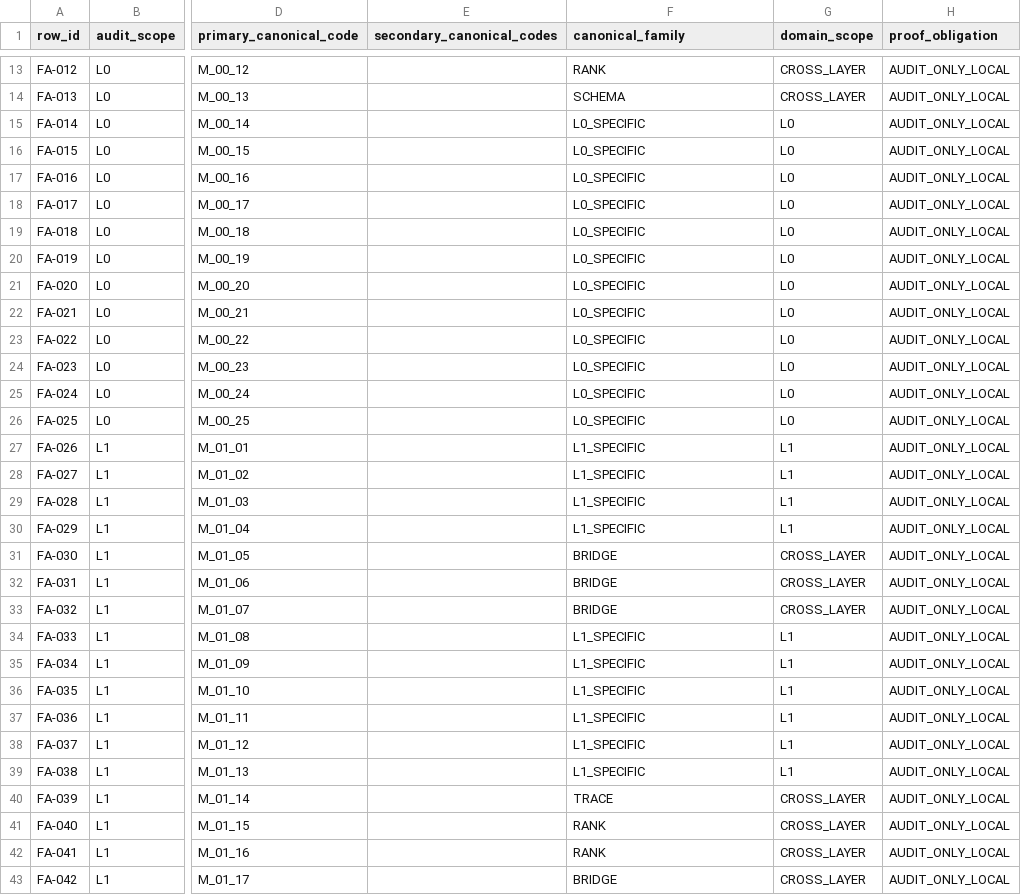
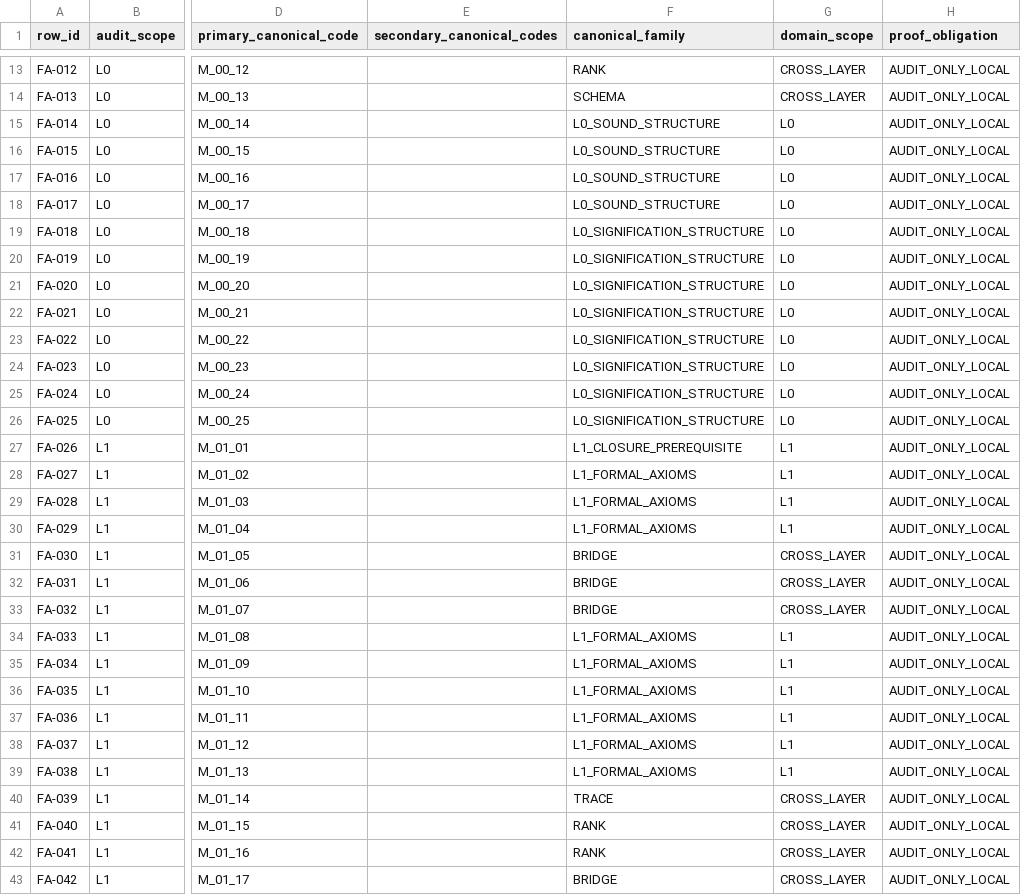
Before and after one commit to sonaiso/33-repo-, a CSV file: data/failure_alignment.csv, drawn as a sheet; only a part is shown, gaps mark what is left out; the diff covers the shown part only; the diff names each change by its address in the sheet, - before the commit and + after, or states it on an @@ line.

```diff
--- a/data/failure_alignment.csv
+++ b/data/failure_alignment.csv
-F15:F18 (canonical_family): L0_SPECIFIC
+F15:F18 (canonical_family): L0_SOUND_STRUCTURE
-F19:F26 (canonical_family): L0_SPECIFIC
+F19:F26 (canonical_family): L0_SIGNIFICATION_STRUCTURE
-F27 (canonical_family): L1_SPECIFIC
+F27 (canonical_family): L1_CLOSURE_PREREQUISITE
-F28:F30 (canonical_family): L1_SPECIFIC
+F28:F30 (canonical_family): L1_FORMAL_AXIOMS
-F34:F39 (canonical_family): L1_SPECIFIC
+F34:F39 (canonical_family): L1_FORMAL_AXIOMS
```
Also changed, not shown: 35 edited cells elsewhere in this file, 2 other files.
